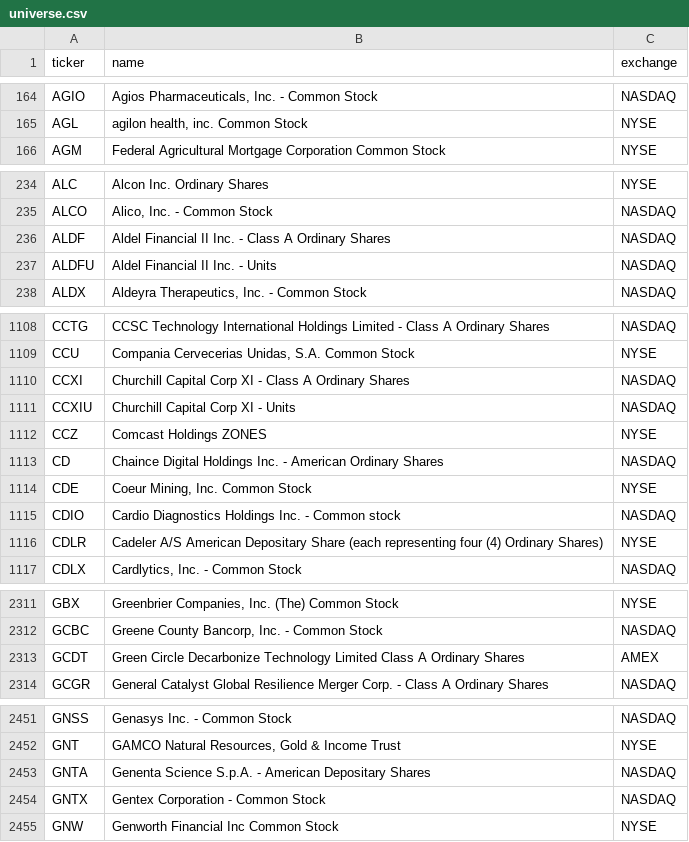
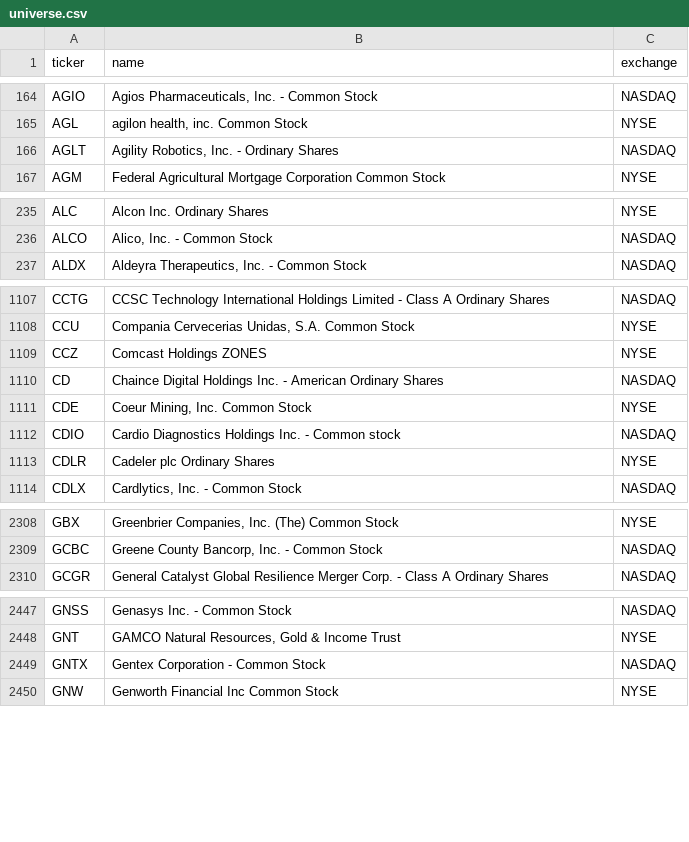
Before and after one commit to kimjunhoney2551-ship-it/stock-leader-dashboard, a CSV file: config/universe.csv, drawn as a sheet; only a part is shown, gaps mark what is left out; the diff covers the shown part only.

```diff
--- a/config/universe.csv
+++ b/config/universe.csv
@@ -165,2 +165,3 @@ AGIO,"Agios Pharmaceuticals, Inc. - Common Stock",NASDAQ
 AGL,"agilon health, inc. Common Stock",NYSE
+AGLT,"Agility Robotics, Inc. - Ordinary Shares",NASDAQ
 AGM,Federal Agricultural Mortgage Corporation Common Stock,NYSE
@@ -235,4 +236,2 @@ ALC,Alcon Inc. Ordinary Shares,NYSE
 ALCO,"Alico, Inc. - Common Stock",NASDAQ
-ALDF,Aldel Financial II Inc. - Class A Ordinary Shares,NASDAQ
-ALDFU,Aldel Financial II Inc. - Units,NASDAQ
 ALDX,"Aldeyra Therapeutics, Inc. - Common Stock",NASDAQ
@@ -1109,4 +1108,2 @@ CCTG,CCSC Technology International Holdings Limited - Class A Ordinary Shares,NA
 CCU,"Compania Cervecerias Unidas, S.A. Common Stock",NYSE
-CCXI,Churchill Capital Corp XI - Class A Ordinary Shares,NASDAQ
-CCXIU,Churchill Capital Corp XI - Units,NASDAQ
 CCZ,Comcast Holdings ZONES,NYSE
@@ -1115,3 +1112,3 @@ CDE,"Coeur Mining, Inc. Common Stock",NYSE
 CDIO,Cardio Diagnostics Holdings Inc. - Common stock,NASDAQ
-CDLR,Cadeler A/S American Depositary Share (each representing four (4) Ordinary Shares),NYSE
+CDLR,Cadeler plc Ordinary Shares,NYSE
 CDLX,"Cardlytics, Inc. - Common Stock",NASDAQ
@@ -2312,3 +2309,2 @@ GBX,"Greenbrier Companies, Inc. (The) Common Stock",NYSE
 GCBC,"Greene County Bancorp, Inc. - Common Stock",NASDAQ
-GCDT,Green Circle Decarbonize Technology Limited Class A Ordinary Shares,AMEX
 GCGR,General Catalyst Global Resilience Merger Corp. - Class A Ordinary Shares,NASDAQ
@@ -2452,3 +2448,2 @@ GNSS,Genasys Inc. - Common Stock,NASDAQ
 GNT,"GAMCO Natural Resources, Gold & Income Trust",NYSE
-GNTA,Genenta Science S.p.A. - American Depositary Shares,NASDAQ
 GNTX,Gentex Corporation - Common Stock,NASDAQ
```
Also changed, not shown: 2 added rows and 9 edited cells elsewhere in this file, 27 other files.
